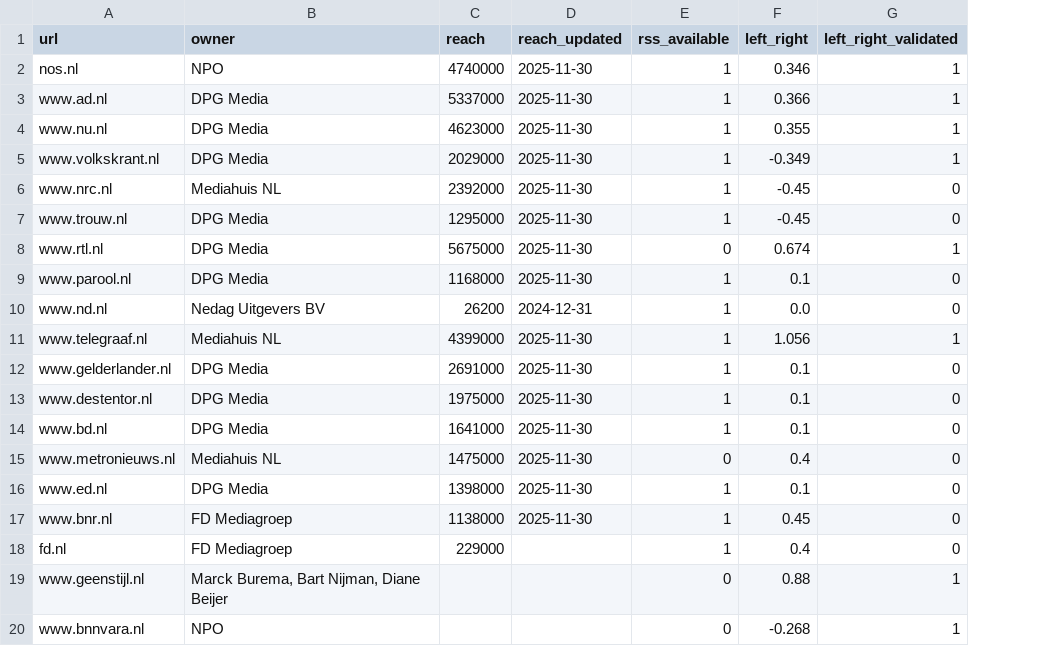
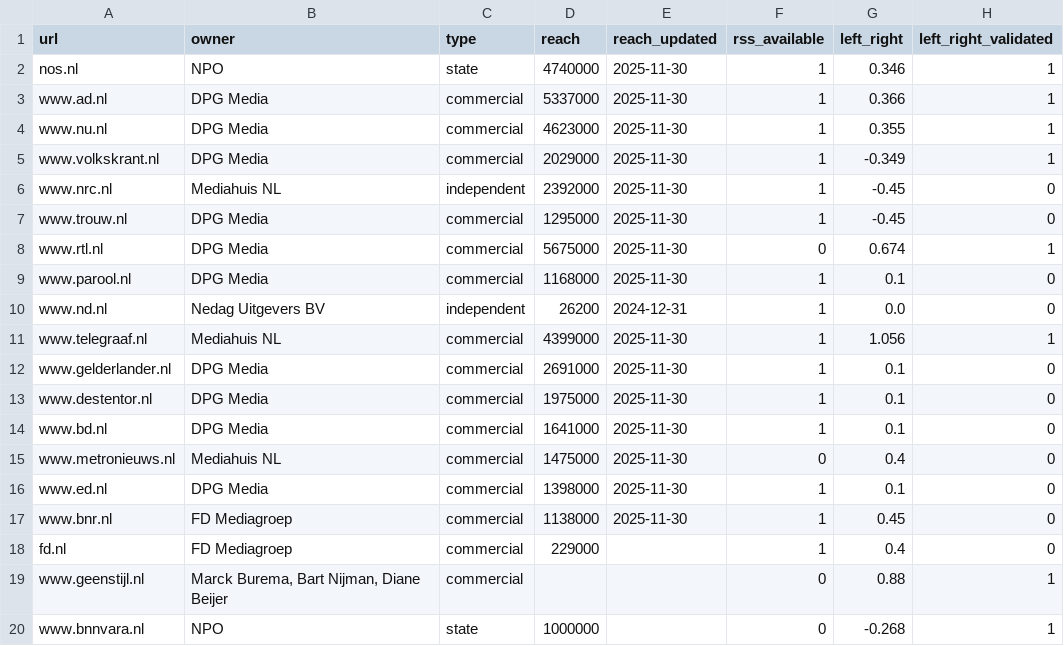
Before and after one commit to lorenzkort/nieuwschecker, a CSV file: App/core/data/seeds/news_agencies.csv, drawn as a sheet; addresses are those after the commit; the diff names each change by its address in the sheet, - before the commit and + after, or states it on an @@ line.

Commit message:
added new news agencies to RSS-feed

```diff
--- a/App/core/data/seeds/news_agencies.csv
+++ b/App/core/data/seeds/news_agencies.csv
+column C (type), rows 2-20: state | commercial | commercial | commercial | independent | commercial | commercial | commercial | independent | commercial | commercial | commercial | commercial | commercial | commercial | commercial | commercial | commercial | state
-D20 (reach): (empty)
+D20 (reach): 1000000
```
